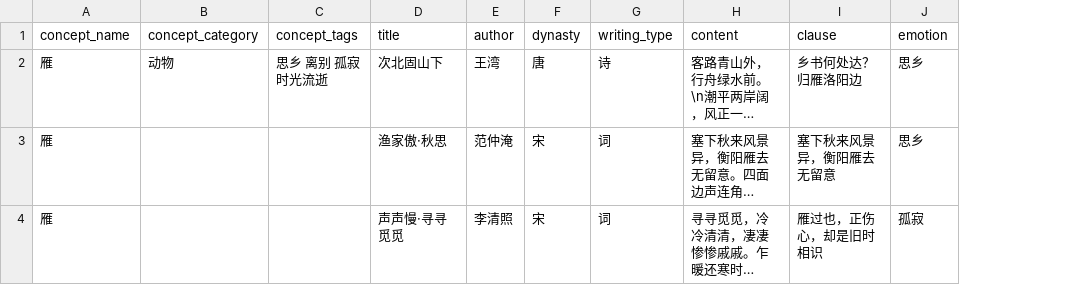
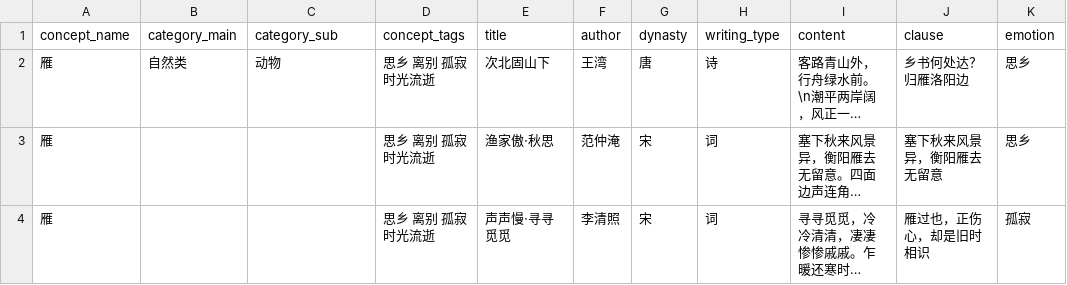
Before and after one commit to huke06/poetic-imagery, a CSV file: templates/poetries_template.csv, drawn as a sheet; only a part is shown; long unchanged cells end in …; addresses are those after the commit; the diff names each change by its address in the sheet, - before the commit and + after, or states it on an @@ line.

```diff
--- a/templates/poetries_template.csv
+++ b/templates/poetries_template.csv
+column B (category_main), row 2: 自然类
-C1: concept_category
+C1: category_sub
-D3:D4 (concept_tags): (empty)
+D3:D4 (concept_tags): 思乡 离别 孤寂 时光流逝
```
Also changed, not shown: backend/scripts/examples/poetries_sample.csv, templates/concepts_template.csv, 29 other files.
